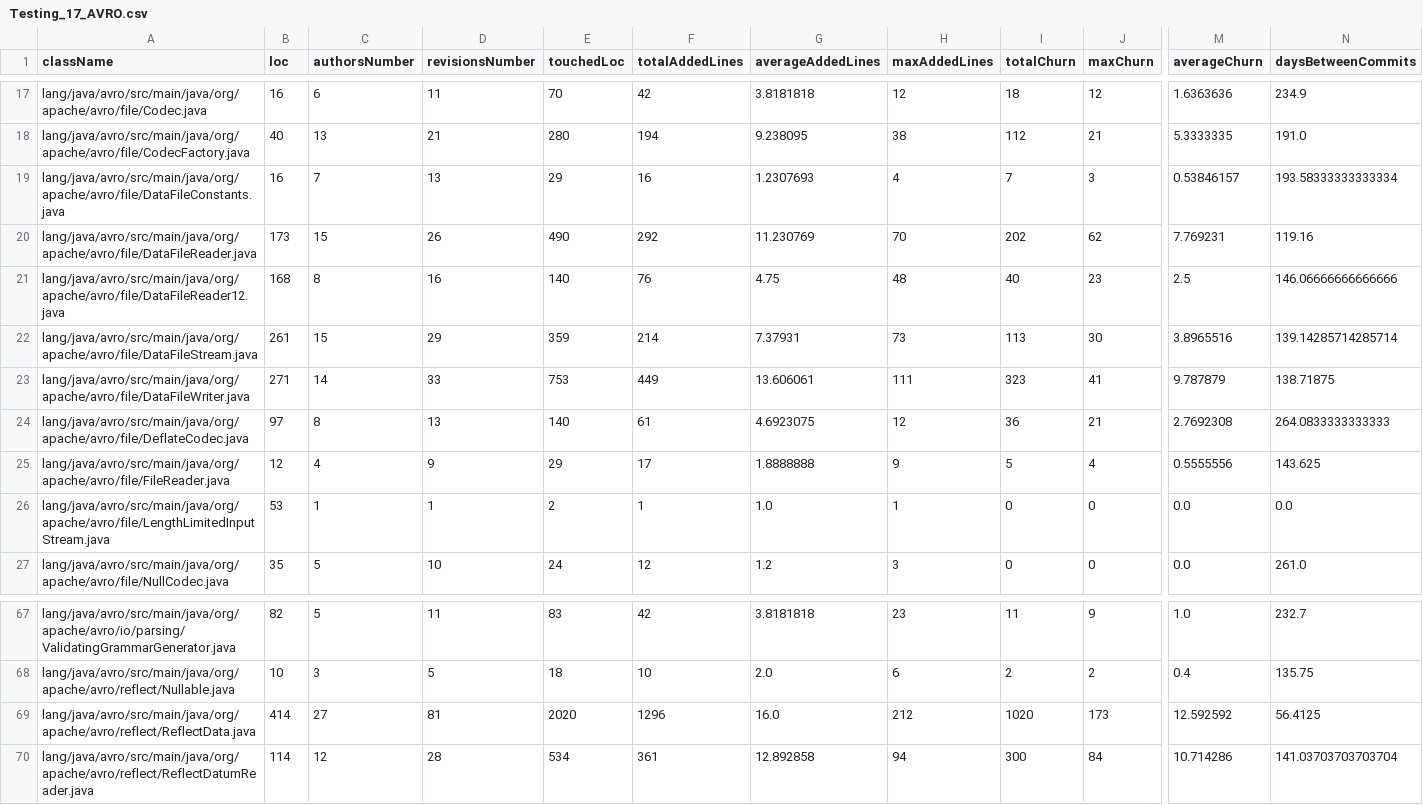
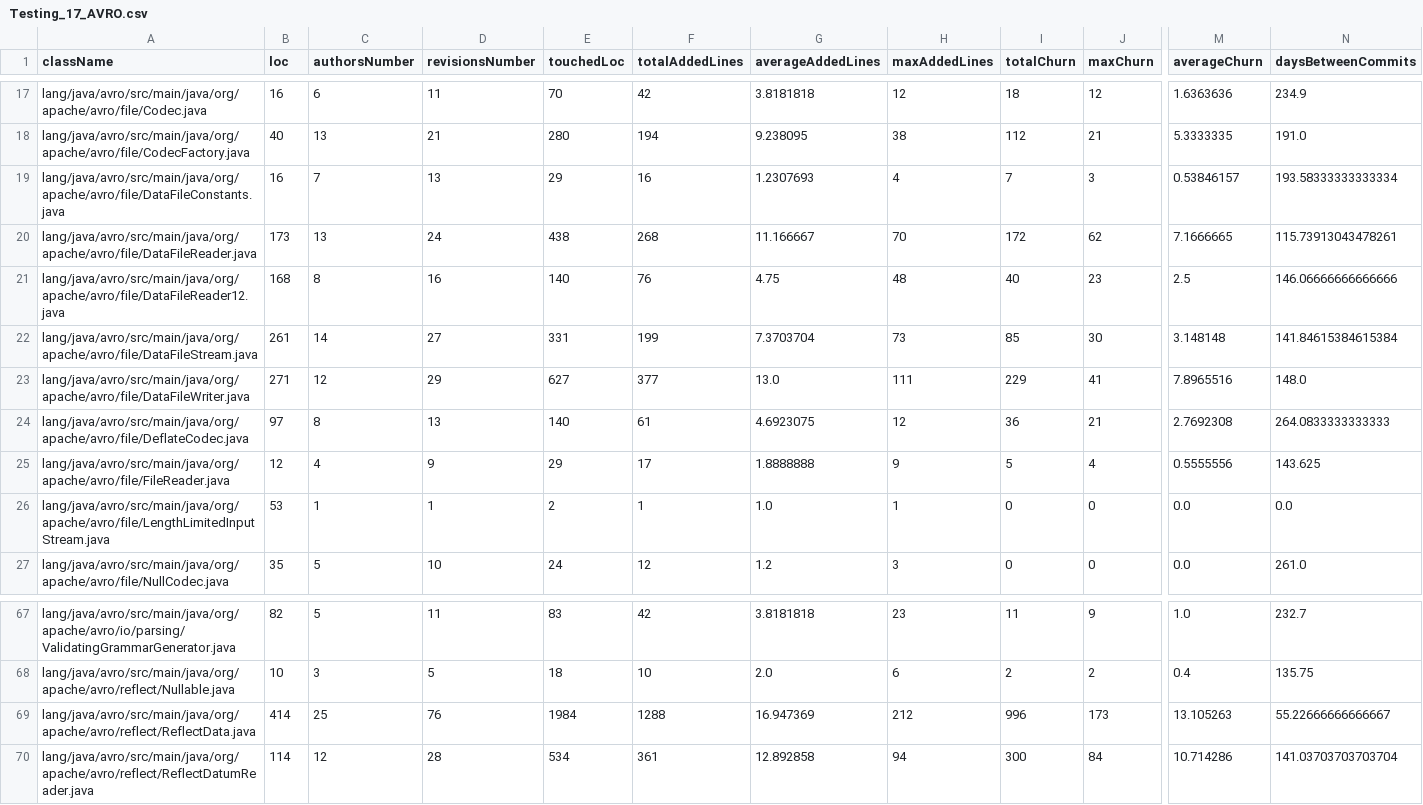
Before and after one commit to MarcoLor01/DatasetBuilderISW2, a CSV file: src/main/dataset/csvDataset/AVRODataset/Testing/Testing_17_AVRO.csv, drawn as a sheet; only a part is shown, gaps mark what is left out; the diff covers the shown part only; the diff names each change by its address in the sheet, - before the commit and + after, or states it on an @@ line.

```diff
--- a/src/main/dataset/csvDataset/AVRODataset/Testing/Testing_17_AVRO.csv
+++ b/src/main/dataset/csvDataset/AVRODataset/Testing/Testing_17_AVRO.csv
-C20 (authorsNumber): 15
+C20 (authorsNumber): 13
-D20 (revisionsNumber): 26
+D20 (revisionsNumber): 24
-E20 (touchedLoc): 490
+E20 (touchedLoc): 438
-F20 (totalAddedLines): 292
+F20 (totalAddedLines): 268
-G20 (averageAddedLines): 11.230769
+G20 (averageAddedLines): 11.166667
-I20 (totalChurn): 202
+I20 (totalChurn): 172
-M20 (averageChurn): 7.769231
+M20 (averageChurn): 7.1666665
-N20 (daysBetweenCommits): 119.16
+N20 (daysBetweenCommits): 115.73913043478261
-C22 (authorsNumber): 15
+C22 (authorsNumber): 14
-D22 (revisionsNumber): 29
+D22 (revisionsNumber): 27
-E22 (touchedLoc): 359
+E22 (touchedLoc): 331
-F22 (totalAddedLines): 214
+F22 (totalAddedLines): 199
-G22 (averageAddedLines): 7.37931
+G22 (averageAddedLines): 7.3703704
-I22 (totalChurn): 113
+I22 (totalChurn): 85
-M22 (averageChurn): 3.8965516
+M22 (averageChurn): 3.148148
-N22 (daysBetweenCommits): 139.14285714285714
+N22 (daysBetweenCommits): 141.84615384615384
-C23 (authorsNumber): 14
+C23 (authorsNumber): 12
-D23 (revisionsNumber): 33
+D23 (revisionsNumber): 29
-E23 (touchedLoc): 753
+E23 (touchedLoc): 627
-F23 (totalAddedLines): 449
+F23 (totalAddedLines): 377
-G23 (averageAddedLines): 13.606061
+G23 (averageAddedLines): 13.0
-I23 (totalChurn): 323
+I23 (totalChurn): 229
-M23 (averageChurn): 9.787879
+M23 (averageChurn): 7.8965516
-N23 (daysBetweenCommits): 138.71875
+N23 (daysBetweenCommits): 148.0
-C69 (authorsNumber): 27
+C69 (authorsNumber): 25
-D69 (revisionsNumber): 81
+D69 (revisionsNumber): 76
-E69 (touchedLoc): 2020
+E69 (touchedLoc): 1984
-F69 (totalAddedLines): 1296
+F69 (totalAddedLines): 1288
-G69 (averageAddedLines): 16.0
+G69 (averageAddedLines): 16.947369
-I69 (totalChurn): 1020
+I69 (totalChurn): 996
-M69 (averageChurn): 12.592592
+M69 (averageChurn): 13.105263
-N69 (daysBetweenCommits): 56.4125
+N69 (daysBetweenCommits): 55.22666666666667
```
Also changed, not shown: 139 edited cells elsewhere in this file, 54 other files.
